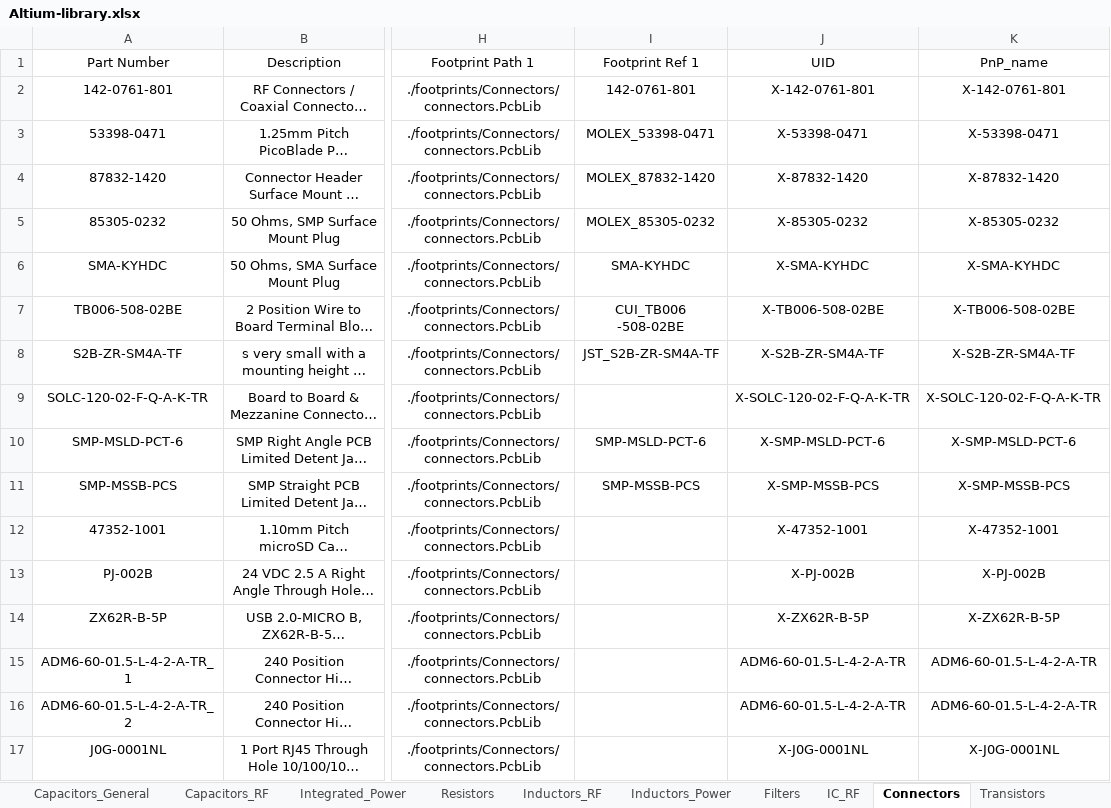
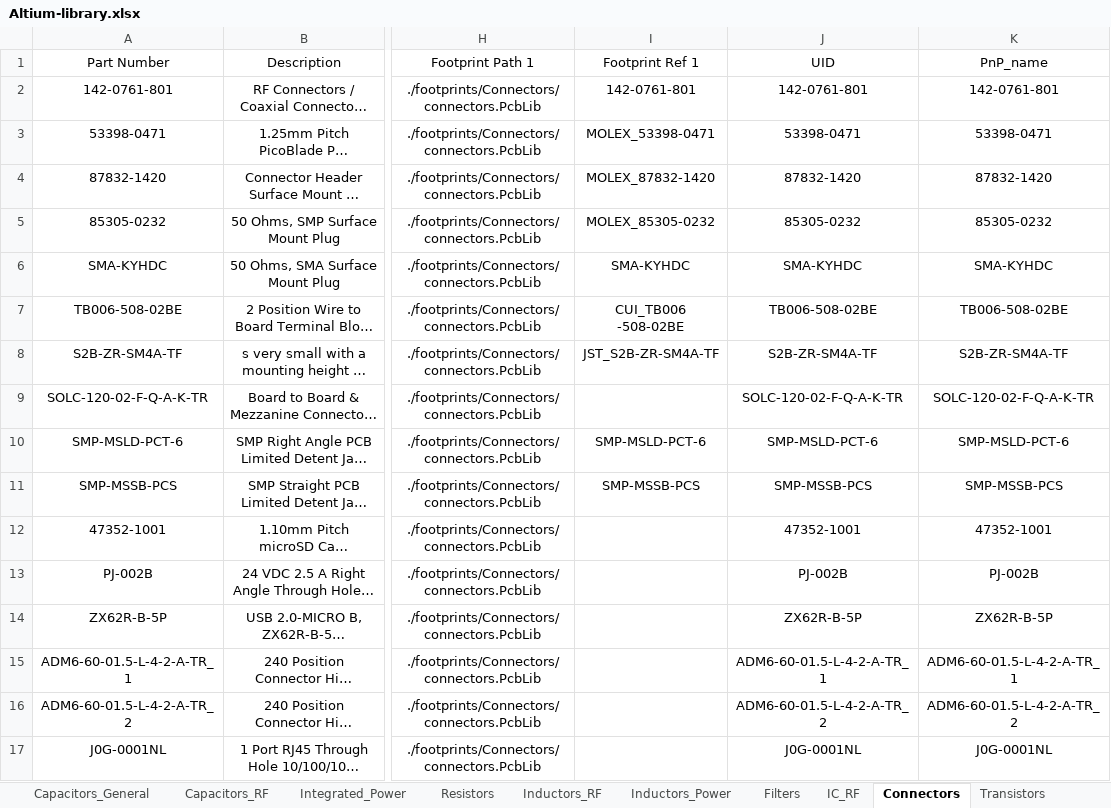
Before and after one commit to ShaddyGhost/Altium-Library, an Excel workbook: Altium-library.xlsx, sheet Connectors, drawn as a sheet; only a part is shown, gaps mark what is left out; long unchanged cells end in …; values as stored, in another font and other column widths than the file's, no borders; the diff covers the shown part only; the diff names each change by its address in the sheet, - before the commit and + after, or states it on an @@ line.

```diff
--- a/Altium-library.xlsx (sheet Connectors)
+++ b/Altium-library.xlsx (sheet Connectors)
-J2 (UID): X-142-0761-801
+J2 (UID): 142-0761-801
-K2 (PnP_name): X-142-0761-801
+K2 (PnP_name): 142-0761-801
-J3 (UID): X-53398-0471
+J3 (UID): 53398-0471
-K3 (PnP_name): X-53398-0471
+K3 (PnP_name): 53398-0471
-J4 (UID): X-87832-1420
+J4 (UID): 87832-1420
-K4 (PnP_name): X-87832-1420
+K4 (PnP_name): 87832-1420
-J5 (UID): X-85305-0232
+J5 (UID): 85305-0232
-K5 (PnP_name): X-85305-0232
+K5 (PnP_name): 85305-0232
-J6 (UID): X-SMA-KYHDC
+J6 (UID): SMA-KYHDC
-K6 (PnP_name): X-SMA-KYHDC
+K6 (PnP_name): SMA-KYHDC
-J7 (UID): X-TB006-508-02BE
+J7 (UID): TB006-508-02BE
-K7 (PnP_name): X-TB006-508-02BE
+K7 (PnP_name): TB006-508-02BE
-J8 (UID): X-S2B-ZR-SM4A-TF
+J8 (UID): S2B-ZR-SM4A-TF
-K8 (PnP_name): X-S2B-ZR-SM4A-TF
+K8 (PnP_name): S2B-ZR-SM4A-TF
-J9 (UID): X-SOLC-120-02-F-Q-A-K-TR
+J9 (UID): SOLC-120-02-F-Q-A-K-TR
-K9 (PnP_name): X-SOLC-120-02-F-Q-A-K-TR
+K9 (PnP_name): SOLC-120-02-F-Q-A-K-TR
-J10 (UID): X-SMP-MSLD-PCT-6
+J10 (UID): SMP-MSLD-PCT-6
-K10 (PnP_name): X-SMP-MSLD-PCT-6
+K10 (PnP_name): SMP-MSLD-PCT-6
-J11 (UID): X-SMP-MSSB-PCS
+J11 (UID): SMP-MSSB-PCS
-K11 (PnP_name): X-SMP-MSSB-PCS
+K11 (PnP_name): SMP-MSSB-PCS
-J12 (UID): X-47352-1001
+J12 (UID): 47352-1001
-K12 (PnP_name): X-47352-1001
+K12 (PnP_name): 47352-1001
-J13 (UID): X-PJ-002B
+J13 (UID): PJ-002B
-K13 (PnP_name): X-PJ-002B
+K13 (PnP_name): PJ-002B
-J14 (UID): X-ZX62R-B-5P
+J14 (UID): ZX62R-B-5P
-K14 (PnP_name): X-ZX62R-B-5P
+K14 (PnP_name): ZX62R-B-5P
-J15 (UID): ADM6-60-01.5-L-4-2-A-TR
+J15 (UID): ADM6-60-01.5-L-4-2-A-TR_1
-K15 (PnP_name): ADM6-60-01.5-L-4-2-A-TR
+K15 (PnP_name): ADM6-60-01.5-L-4-2-A-TR_1
-J16 (UID): ADM6-60-01.5-L-4-2-A-TR
+J16 (UID): ADM6-60-01.5-L-4-2-A-TR_2
-K16 (PnP_name): ADM6-60-01.5-L-4-2-A-TR
+K16 (PnP_name): ADM6-60-01.5-L-4-2-A-TR_2
-J17 (UID): X-J0G-0001NL
+J17 (UID): J0G-0001NL
-K17 (PnP_name): X-J0G-0001NL
+K17 (PnP_name): J0G-0001NL
```
Also changed, not shown: 2 added rows and 10 edited cells elsewhere in this sheet, sheet IC_DIGITAL, sheet Inductors_Power, sheet Misc, 11 other files.
